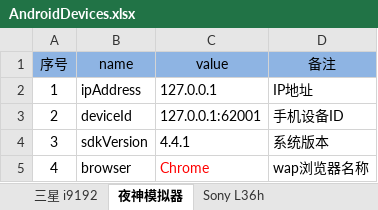
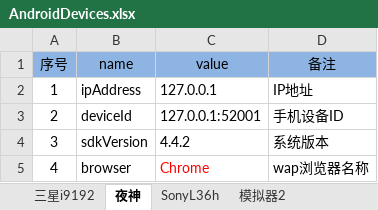
Before and after one commit to Hanlen520/AwTestFrame, an Excel workbook: devices/AndroidDevices.xlsx, sheet 夜神, drawn as a sheet; values as stored, in another font and other column widths than the file's, no borders; table styles not drawn; the diff names each change by its address in the sheet, - before the commit and + after, or states it on an @@ line.

```diff
--- a/devices/AndroidDevices.xlsx (sheet 夜神)
+++ b/devices/AndroidDevices.xlsx (sheet 夜神)
-sheet tab: 三星 i9192
+sheet tab: 三星i9192
-sheet tab: 夜神模拟器
+sheet tab: 夜神
-sheet tab: Sony L36h
+sheet tab: SonyL36h
+sheet tab: 模拟器2
-C3 (value): 127.0.0.1:62001
+C3 (value): 127.0.0.1:52001
-C4 (value): 4.4.1
+C4 (value): 4.4.2
```
Also changed, not shown: 10 other files.
